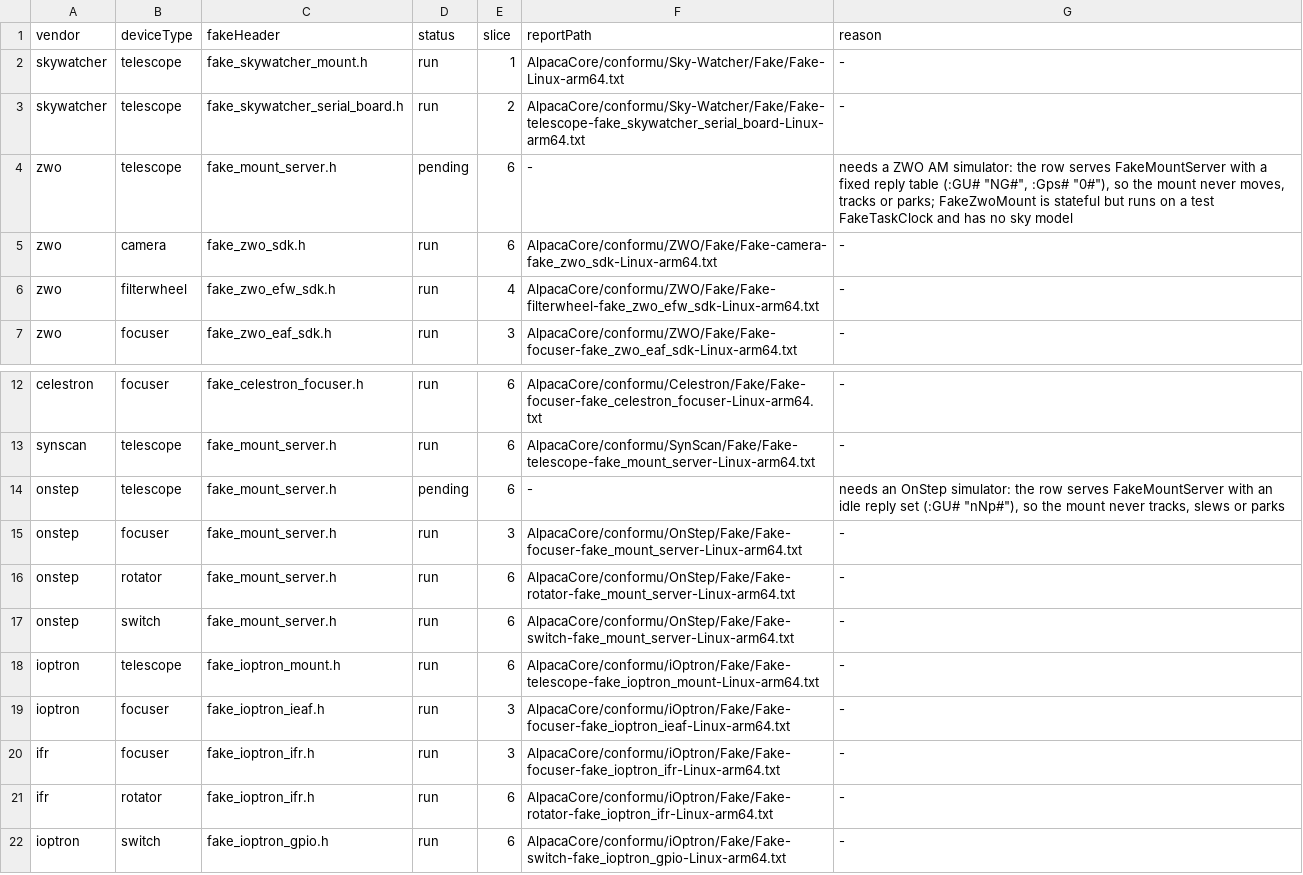
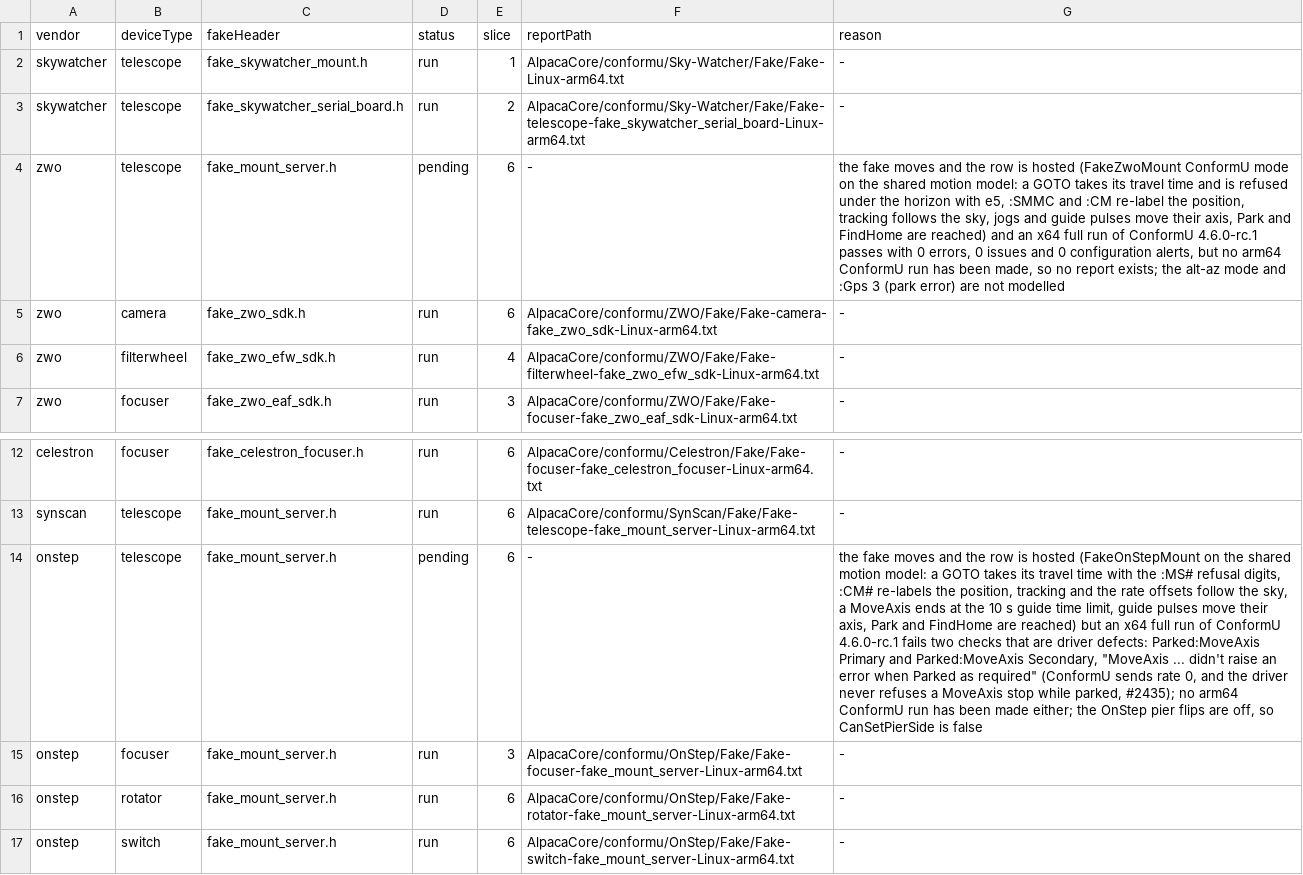
Before and after one commit to open-astro/AlpacaBridge, a TSV file: scripts/conformu_fake_runs.tsv, drawn as a sheet; only a part is shown, gaps mark what is left out; the shorter side is filled out with more unchanged rows; the diff names each change by its address in the sheet, - before the commit and + after, or states it on an @@ line.

Commit message:
Add ZWO AM and OnStep mount fakes on the shared motion model (#2692)
FakeZwoMount gains a ConformU mode and a new FakeOnStepMount are built on
FakeMountMotionModel: a GOTO takes its travel time, a Sync re-labels the
position, tracking follows the sky, guide pulses move their axis and Park is
reached. The model gains a tracking rate offset. Both fakes are hosted in the
fake ConformU server; both telescope rows stay pending with a reason, as no
arm64 ConformU run exists yet.

```diff
--- a/scripts/conformu_fake_runs.tsv
+++ b/scripts/conformu_fake_runs.tsv
-G4 (reason): needs a ZWO AM simulator: the row serves FakeMountServer with a fixed reply table (:GU# "NG#", :Gps# "0#"), so the mount never moves, tracks or parks; FakeZwoMount is stateful but runs on a test FakeTaskClock and has no sky model
+G4 (reason): the fake moves and the row is hosted (FakeZwoMount ConformU mode on the shared motion model: a GOTO takes its travel time and is refused under the horizon with e5, :SMMC and :CM re-label the position, tracking follows the sky, jogs and guide pulses move their axis, Park and FindHome are reached) and an x64 full run of ConformU 4.6.0-rc.1 passes with 0 errors, 0 issues and 0 configuration alerts, but no arm64 ConformU run has been made, so no report exists; the alt-az mode and :Gps 3 (park error) are not modelled
-G14 (reason): needs an OnStep simulator: the row serves FakeMountServer with an idle reply set (:GU# "nNp#"), so the mount never tracks, slews or parks
+G14 (reason): the fake moves and the row is hosted (FakeOnStepMount on the shared motion model: a GOTO takes its travel time with the :MS# refusal digits, :CM# re-labels the position, tracking and the rate offsets follow the sky, a MoveAxis ends at the 10 s guide time limit, guide pulses move their axis, Park and FindHome are reached) but an x64 full run of ConformU 4.6.0-rc.1 fails two checks that are driver defects: Parked:MoveAxis Primary and Parked:MoveAxis Secondary, "MoveAxis ... didn't raise an error when Parked as required" (ConformU sends rate 0, and the driver never refuses a MoveAxis stop while parked, #2435); no arm64 ConformU run has been made either; the OnStep pier flips are off, so CanSetPierSide is false
```
Also changed, not shown: 15 other files.
